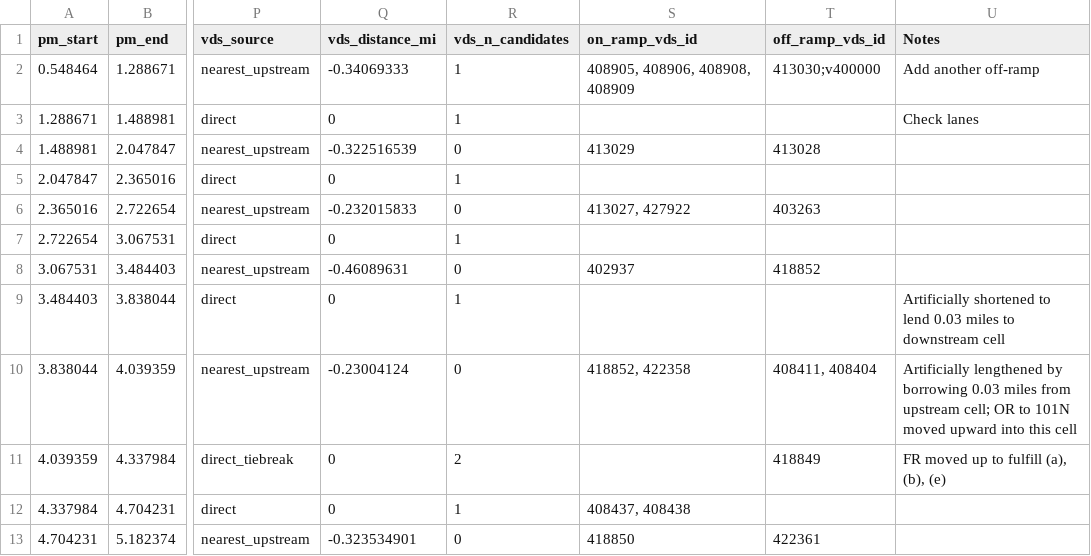
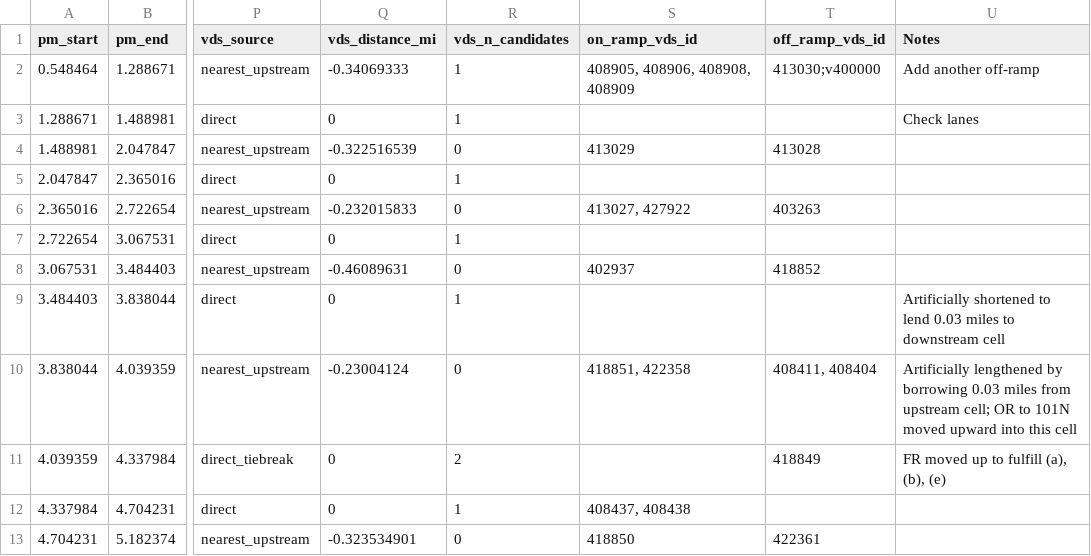
Before and after one commit to HodgeLab/ctm-for-dwc, a CSV file: case_studies/I880N_5mi/cells.csv, drawn as a sheet; only a part is shown, gaps mark what is left out; the diff names each change by its address in the sheet, - before the commit and + after, or states it on an @@ line.

Commit message:
Fixing 5 mile case study cells

```diff
--- a/case_studies/I880N_5mi/cells.csv
+++ b/case_studies/I880N_5mi/cells.csv
-S10 (on_ramp_vds_id): 418852, 422358
+S10 (on_ramp_vds_id): 418851, 422358
```
